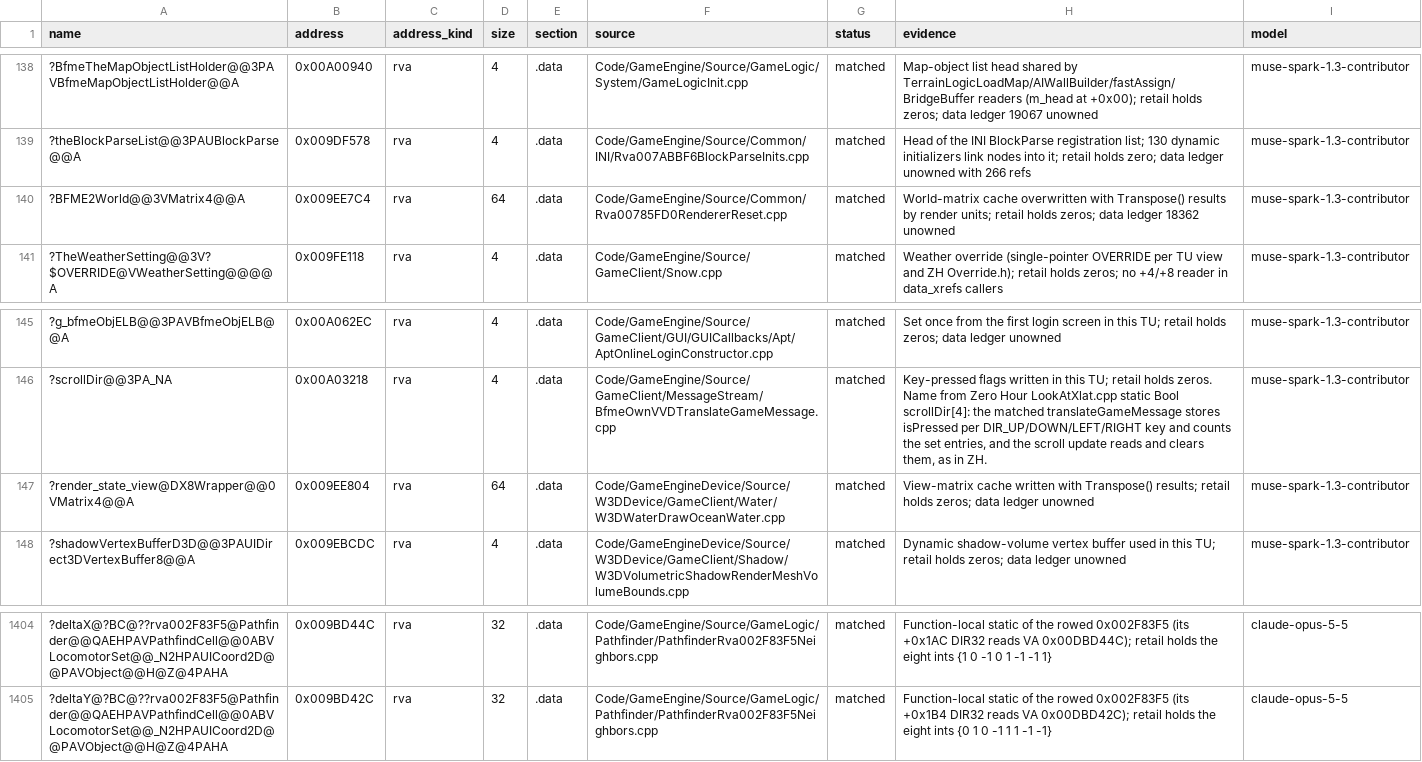
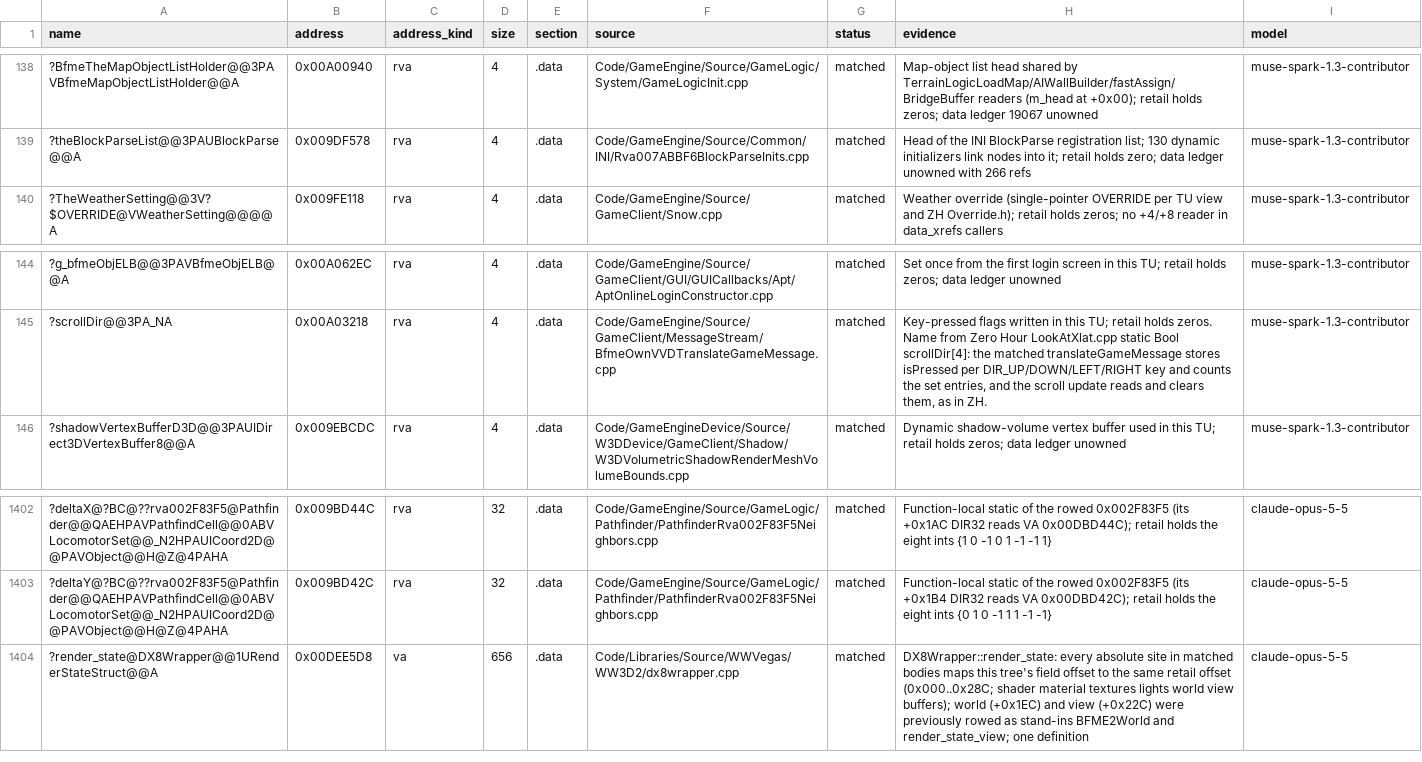
Before and after one commit to Alitryel/Open-BFME-2, a CSV file: reverse/data_rows.csv, drawn as a sheet; only a part is shown, gaps mark what is left out; removed rows and columns are numbered as before the commit, all else as after; the diff names each change by its address in the sheet, - before the commit and + after, or states it on an @@ line.

```diff
--- a/reverse/data_rows.csv
+++ b/reverse/data_rows.csv
-row 140: ?BFME2World@@3VMatrix4@@A | 0x009EE7C4 | rva | 64 | .data | Code/GameEngine/Source/Common/Rva00785FD0RendererReset.cpp | matched | World-matrix cache overwritten with Transpose() results by render units; retail holds zeros; data ledger 18362 unowned | muse-spark-1.3-contributor
-row 147: ?render_state_view@DX8Wrapper@@0VMatrix4@@A | 0x009EE804 | rva | 64 | .data | Code/GameEngineDevice/Source/W3DDevice/GameClient/Water/W3DWaterDrawOceanWater.cpp | matched | View-matrix cache written with Transpose() results; retail holds zeros; data ledger unowned | muse-spark-1.3-contributor
+row 1404: ?render_state@DX8Wrapper@@1URenderStateStruct@@A | 0x00DEE5D8 | va | 656 | .data | Code/Libraries/Source/WWVegas/WW3D2/dx8wrapper.cpp | matched | DX8Wrapper::render_state: every absolute site in matched bodies maps this tree's field offset to the same retail offset (0x000..0x28C; shader material textures lights world view buffers); world (+0x1EC) and view (+0x22C) were previously rowed as stand-ins BFME2World and render_state_view; one definition | claude-opus-5-5
```
Also changed, not shown: 7 other files.
